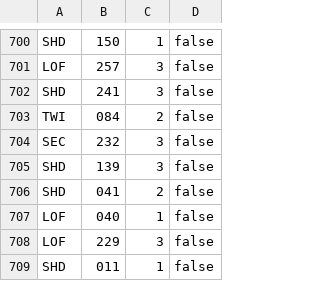
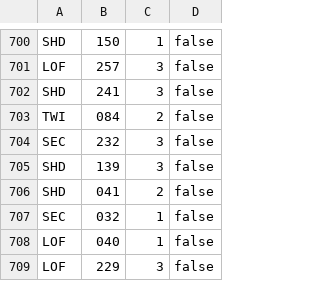
Before and after one commit to Asmoridin/card_games, a CSV file: S/Star_Wars_Unlimited/Data/SWUDBImportFile.csv, drawn as a sheet; only a part is shown, gaps mark what is left out; the shorter side is filled out with more unchanged rows; the diff names each change by its address in the sheet, - before the commit and + after, or states it on an @@ line.

```diff
--- a/S/Star_Wars_Unlimited/Data/SWUDBImportFile.csv
+++ b/S/Star_Wars_Unlimited/Data/SWUDBImportFile.csv
+row 707: SEC | 032 | 1 | false
```
Also changed, not shown: 18 other files.
